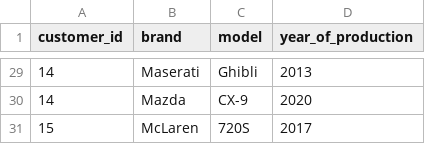
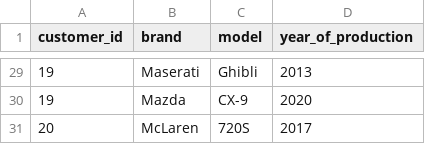
Before and after one commit to KrystianJamrogiewicz/MySQL-car_repair_workshop, a CSV file: data/vehiclesData.csv, drawn as a sheet; only a part is shown, gaps mark what is left out; the diff covers the shown part only.

```diff
--- a/data/vehiclesData.csv
+++ b/data/vehiclesData.csv
@@ -29,3 +29,3 @@ customer_id,brand,model,year_of_production
-14,Maserati,Ghibli,2013
-14,Mazda,CX-9,2020
-15,McLaren,720S,2017
+19,Maserati,Ghibli,2013
+19,Mazda,CX-9,2020
+20,McLaren,720S,2017
```
Also changed, not shown: 27 edited cells elsewhere in this file, data/servicesData.csv, 5 other files.
